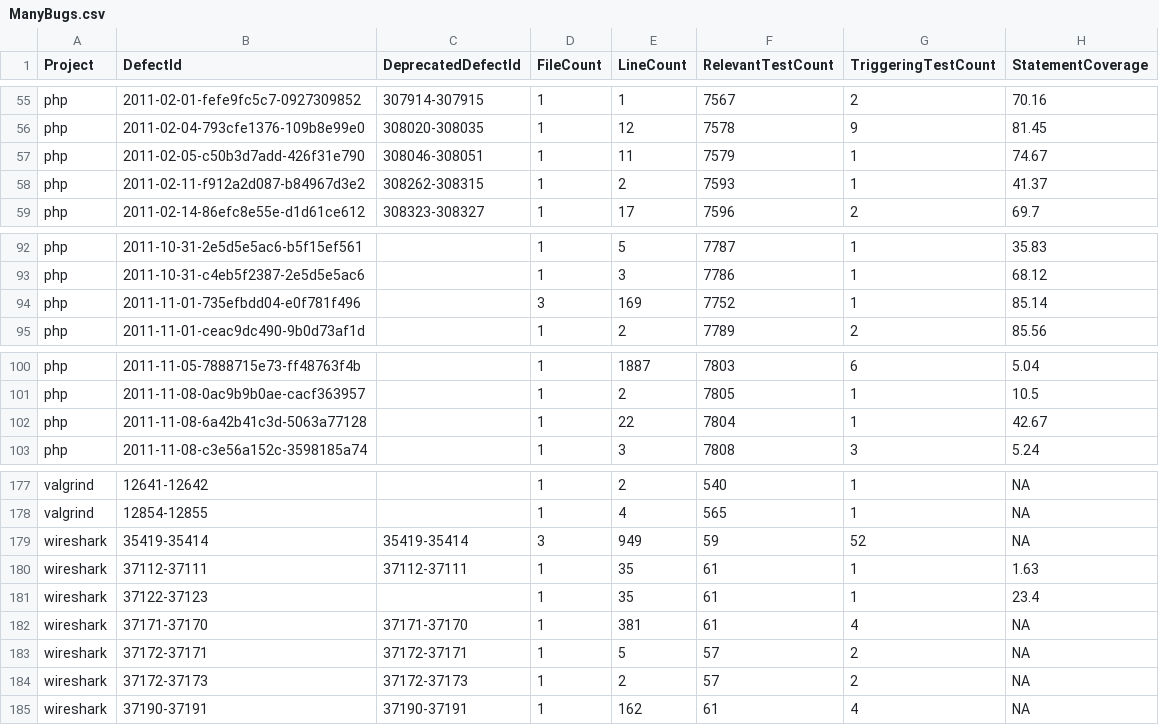
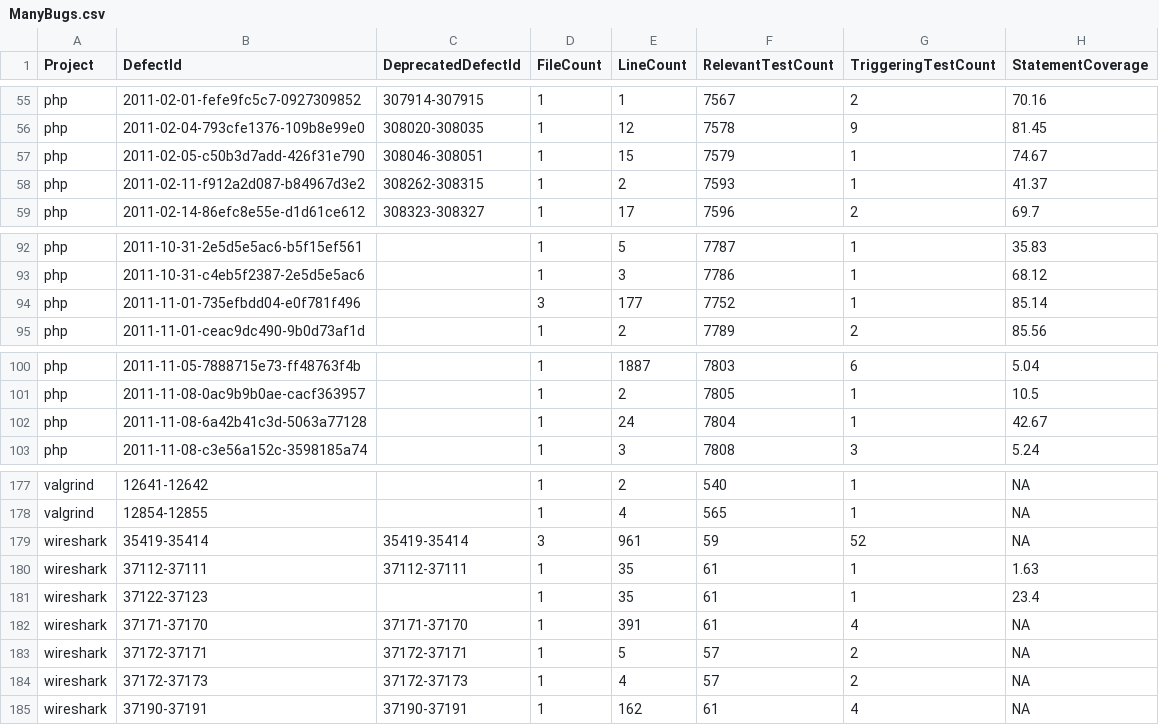
Before and after one commit to LASER-UMASS/AutomatedRepairApplicabilityData, a CSV file: ManyBugs.csv, drawn as a sheet; only a part is shown, gaps mark what is left out; the diff covers the shown part only; the diff names each change by its address in the sheet, - before the commit and + after, or states it on an @@ line.

```diff
--- a/ManyBugs.csv
+++ b/ManyBugs.csv
-E57 (LineCount): 11
+E57 (LineCount): 15
-E94 (LineCount): 169
+E94 (LineCount): 177
-E102 (LineCount): 22
+E102 (LineCount): 24
-E179 (LineCount): 949
+E179 (LineCount): 961
-E182 (LineCount): 381
+E182 (LineCount): 391
-E184 (LineCount): 2
+E184 (LineCount): 4
```
Also changed, not shown: 8 edited cells elsewhere in this file, Defects4J.csv.
